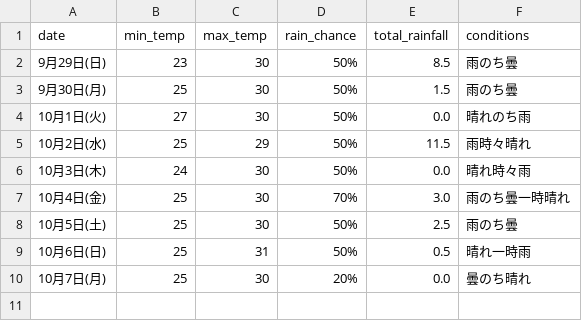
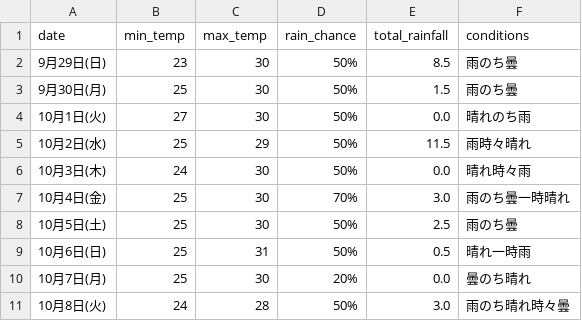
Before and after one commit to Curtendo/weather-scraper, a CSV file: Okinawa_weather_data.csv, drawn as a sheet; the diff names each change by its address in the sheet, - before the commit and + after, or states it on an @@ line.

```diff
--- a/Okinawa_weather_data.csv
+++ b/Okinawa_weather_data.csv
+row 11: 10月8日(火) | 24 | 28 | 50% | 3.0 | 雨のち晴れ時々曇
```
Also changed, not shown: Kakamigahara_weather_data.csv, Osaka_weather_data.csv, 2 other files.
